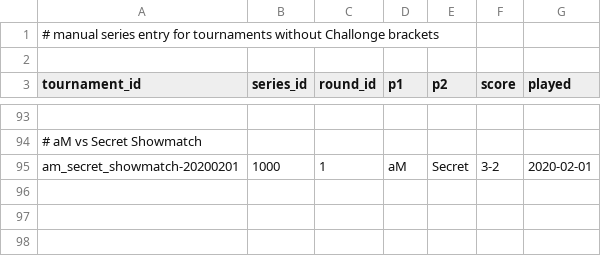
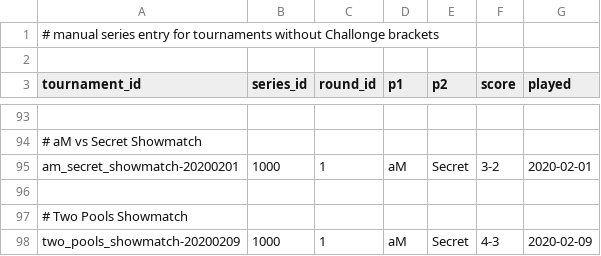
Before and after one commit to SiegeEngineers/aoc-reference-data, a CSV file: data/events/series.csv, drawn as a sheet; only a part is shown, gaps mark what is left out; the diff names each change by its address in the sheet, - before the commit and + after, or states it on an @@ line.

```diff
--- a/data/events/series.csv
+++ b/data/events/series.csv
+row 96: (empty)
+row 97: # Two Pools Showmatch
+row 98: two_pools_showmatch-20200209 | 1000 | 1 | aM | Secret | 4-3 | 2020-02-09
```
Also changed, not shown: 2 other files.
